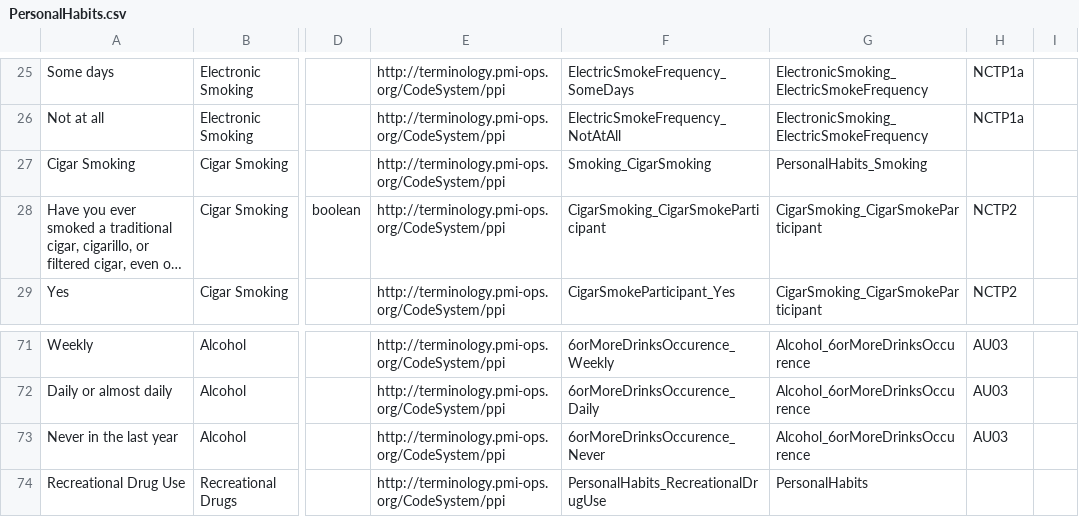
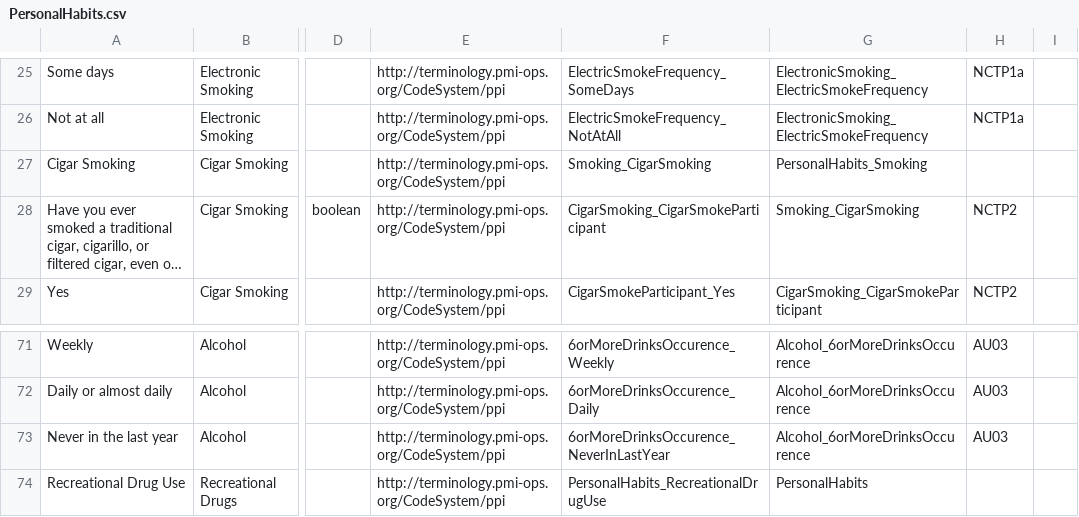
Before and after one commit to all-of-us-terminology/codebook-to-fhir, a CSV file: sheets/PersonalHabits.csv, drawn as a sheet; only a part is shown, gaps mark what is left out; long unchanged cells end in …; the diff names each change by its address in the sheet, - before the commit and + after, or states it on an @@ line.

```diff
--- a/sheets/PersonalHabits.csv
+++ b/sheets/PersonalHabits.csv
-G28: CigarSmoking_CigarSmokeParticipant
+G28: Smoking_CigarSmoking
-F73: 6orMoreDrinksOccurence_Never
+F73: 6orMoreDrinksOccurence_NeverInLastYear
```
Also changed, not shown: sheets/Sociodemographic.csv, 4 other files.
